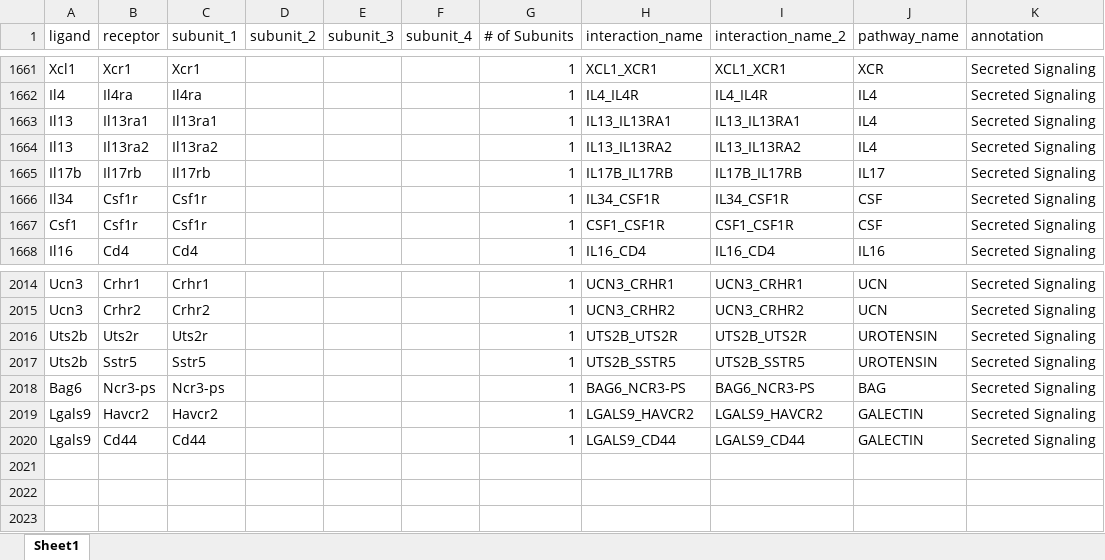
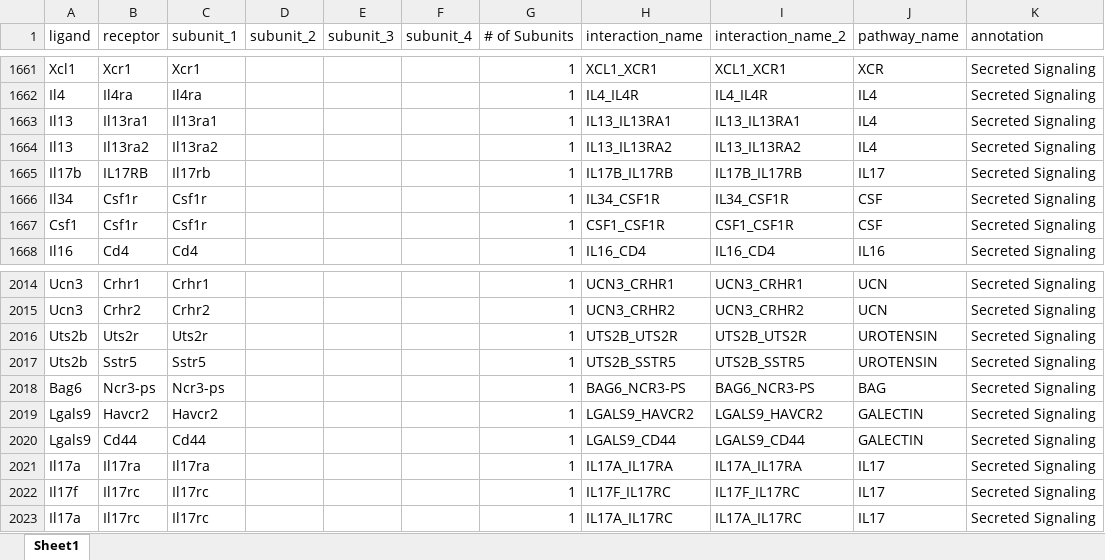
Before and after one commit to troks27/TrokaChat, an Excel workbook: Databases/All Signaling Pathways.xlsx, sheet Sheet1, drawn as a sheet; only a part is shown, gaps mark what is left out; values as stored, in another font and other column widths than the file's, no borders; the diff names each change by its address in the sheet, - before the commit and + after, or states it on an @@ line.

```diff
--- a/Databases/All Signaling Pathways.xlsx (sheet Sheet1)
+++ b/Databases/All Signaling Pathways.xlsx (sheet Sheet1)
-B1665 (receptor): Il17rb
+B1665 (receptor): IL17RB
+row 2021: Il17a | Il17ra | Il17ra |  |  |  | 1 | IL17A_IL17RA | IL17A_IL17RA | IL17 | Secreted Signaling
+row 2022: Il17f | Il17rc | Il17rc |  |  |  | 1 | IL17F_IL17RC | IL17F_IL17RC | IL17 | Secreted Signaling
+row 2023: Il17a | Il17rc | Il17rc |  |  |  | 1 | IL17A_IL17RC | IL17A_IL17RC | IL17 | Secreted Signaling
```
Also changed, not shown: 12 other files.
